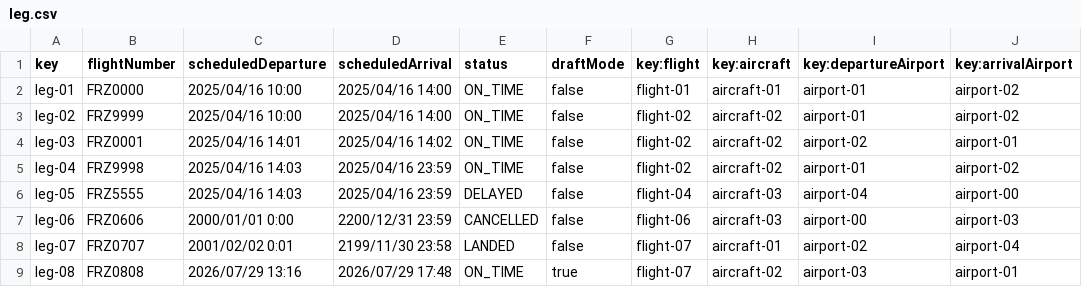
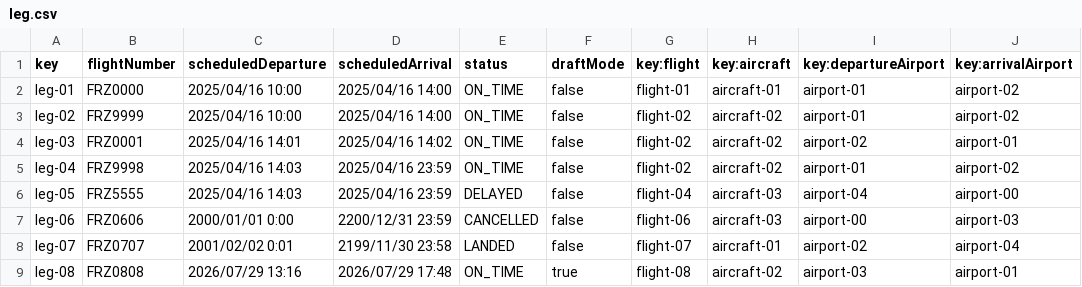
Before and after one commit to DP2-C3-057/Acme-ANS-C3, a CSV file: src/main/resources/WEB-INF/data/sample/leg.csv, drawn as a sheet.

```diff
--- a/src/main/resources/WEB-INF/data/sample/leg.csv
+++ b/src/main/resources/WEB-INF/data/sample/leg.csv
@@ -8,2 +8,2 @@ leg-06,FRZ0606,2000/01/01 0:00,2200/12/31 23:59,CANCELLED,false,flight-06,aircra
 leg-07,FRZ0707,2001/02/02 0:01,2199/11/30 23:58,LANDED,false,flight-07,aircraft-01,airport-02,airport-04
-leg-08,FRZ0808,2026/07/29 13:16,2026/07/29 17:48,ON_TIME,true,flight-07,aircraft-02,airport-03,airport-01
+leg-08,FRZ0808,2026/07/29 13:16,2026/07/29 17:48,ON_TIME,true,flight-08,aircraft-02,airport-03,airport-01
```
Also changed, not shown: src/main/resources/WEB-INF/data/sample/flight.csv.
